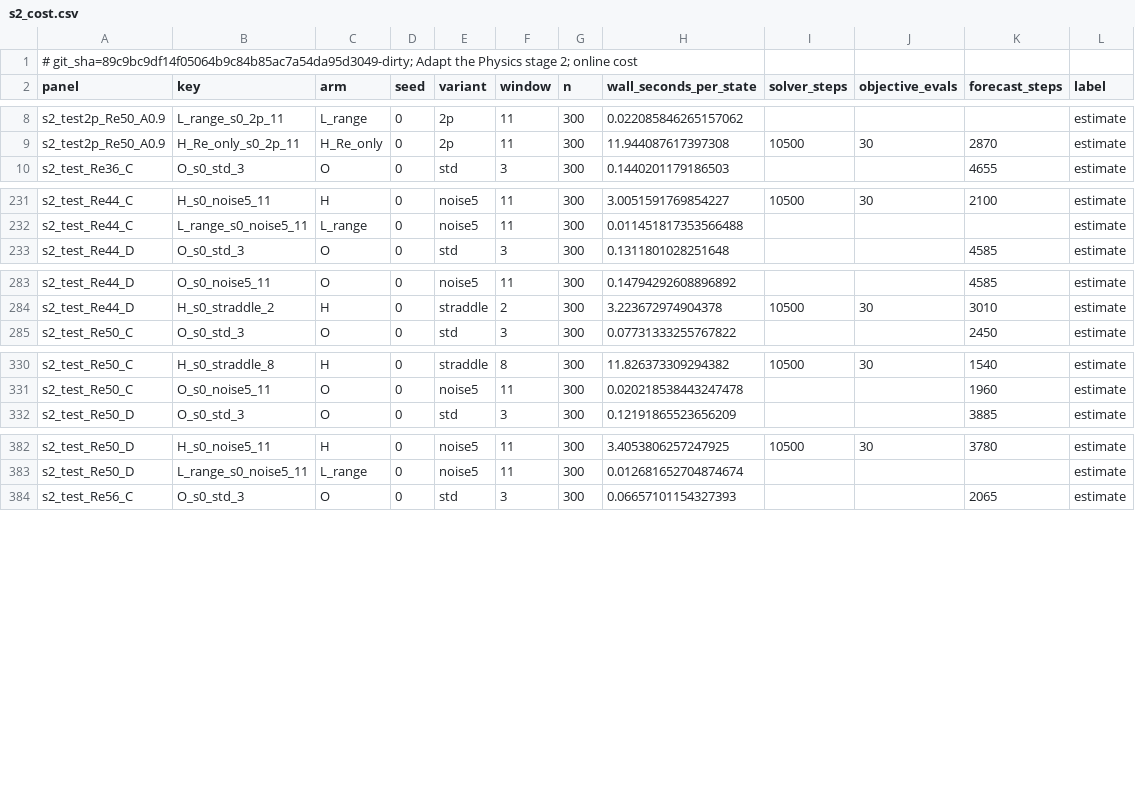
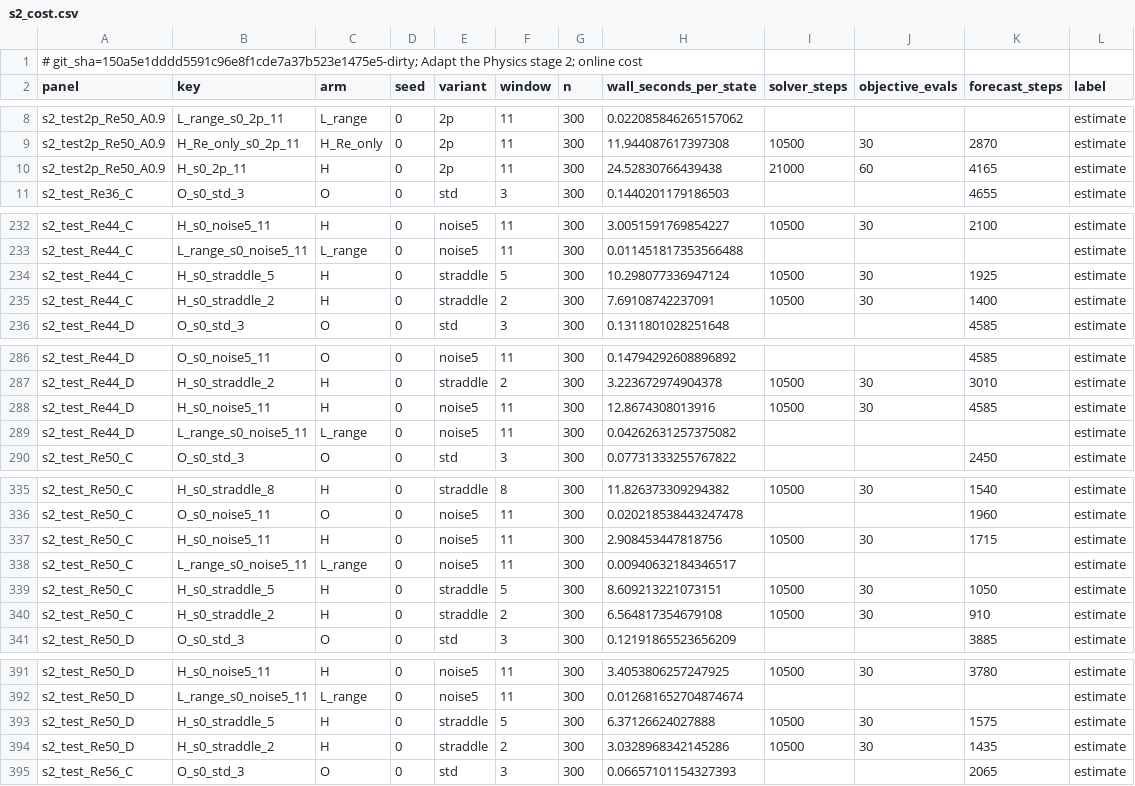
Before and after one commit to nivatechnologies/horizons-paper, a CSV file: adapt_physics/stage2/results/s2_cost.csv, drawn as a sheet; only a part is shown, gaps mark what is left out.

```diff
--- a/adapt_physics/stage2/results/s2_cost.csv
+++ b/adapt_physics/stage2/results/s2_cost.csv
@@ -1,2 +1,2 @@
-# git_sha=89c9bc9df14f05064b9c84b85ac7a54da95d3049-dirty; Adapt the Physics stage 2; online cost
+# git_sha=150a5e1dddd5591c96e8f1cde7a37b523e1475e5-dirty; Adapt the Physics stage 2; online cost
 panel,key,arm,seed,variant,window,n,wall_seconds_per_state,solver_steps,objective_evals,forecast_steps,label
@@ -9,2 +9,3 @@ s2_test2p_Re50_A0.9,L_range_s0_2p_11,L_range,0,2p,11,300,0.022085846265157062,,,
 s2_test2p_Re50_A0.9,H_Re_only_s0_2p_11,H_Re_only,0,2p,11,300,11.944087617397308,10500,30,2870,estimate
+s2_test2p_Re50_A0.9,H_s0_2p_11,H,0,2p,11,300,24.52830766439438,21000,60,4165,estimate
 s2_test_Re36_C,O_s0_std_3,O,0,std,3,300,0.1440201179186503,,,4655,estimate
@@ -232,2 +233,4 @@ s2_test_Re44_C,H_s0_noise5_11,H,0,noise5,11,300,3.0051591769854227,10500,30,2100
 s2_test_Re44_C,L_range_s0_noise5_11,L_range,0,noise5,11,300,0.011451817353566488,,,,estimate
+s2_test_Re44_C,H_s0_straddle_5,H,0,straddle,5,300,10.298077336947124,10500,30,1925,estimate
+s2_test_Re44_C,H_s0_straddle_2,H,0,straddle,2,300,7.69108742237091,10500,30,1400,estimate
 s2_test_Re44_D,O_s0_std_3,O,0,std,3,300,0.1311801028251648,,,4585,estimate
@@ -284,2 +287,4 @@ s2_test_Re44_D,O_s0_noise5_11,O,0,noise5,11,300,0.14794292608896892,,,4585,estim
 s2_test_Re44_D,H_s0_straddle_2,H,0,straddle,2,300,3.223672974904378,10500,30,3010,estimate
+s2_test_Re44_D,H_s0_noise5_11,H,0,noise5,11,300,12.8674308013916,10500,30,4585,estimate
+s2_test_Re44_D,L_range_s0_noise5_11,L_range,0,noise5,11,300,0.04262631257375082,,,,estimate
 s2_test_Re50_C,O_s0_std_3,O,0,std,3,300,0.07731333255767822,,,2450,estimate
@@ -331,2 +336,6 @@ s2_test_Re50_C,H_s0_straddle_8,H,0,straddle,8,300,11.826373309294382,10500,30,15
 s2_test_Re50_C,O_s0_noise5_11,O,0,noise5,11,300,0.020218538443247478,,,1960,estimate
+s2_test_Re50_C,H_s0_noise5_11,H,0,noise5,11,300,2.908453447818756,10500,30,1715,estimate
+s2_test_Re50_C,L_range_s0_noise5_11,L_range,0,noise5,11,300,0.00940632184346517,,,,estimate
+s2_test_Re50_C,H_s0_straddle_5,H,0,straddle,5,300,8.609213221073151,10500,30,1050,estimate
+s2_test_Re50_C,H_s0_straddle_2,H,0,straddle,2,300,6.564817354679108,10500,30,910,estimate
 s2_test_Re50_D,O_s0_std_3,O,0,std,3,300,0.12191865523656209,,,3885,estimate
@@ -383,2 +392,4 @@ s2_test_Re50_D,H_s0_noise5_11,H,0,noise5,11,300,3.4053806257247925,10500,30,3780
 s2_test_Re50_D,L_range_s0_noise5_11,L_range,0,noise5,11,300,0.012681652704874674,,,,estimate
+s2_test_Re50_D,H_s0_straddle_5,H,0,straddle,5,300,6.37126624027888,10500,30,1575,estimate
+s2_test_Re50_D,H_s0_straddle_2,H,0,straddle,2,300,3.0328968342145286,10500,30,1435,estimate
 s2_test_Re56_C,O_s0_std_3,O,0,std,3,300,0.06657101154327393,,,2065,estimate
```
Also changed, not shown: adapt_physics/stage2/figures/S2F1_retention.csv, adapt_physics/stage2/figures/S2F2_recovery.csv, 33 other files.
